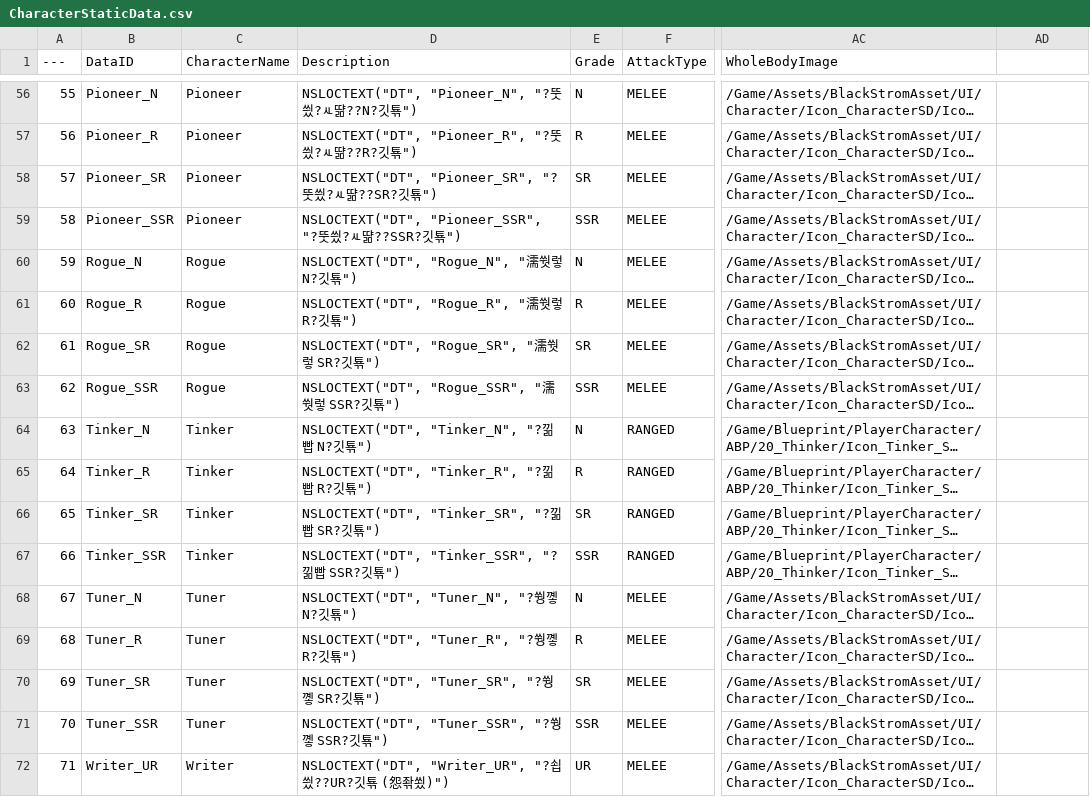
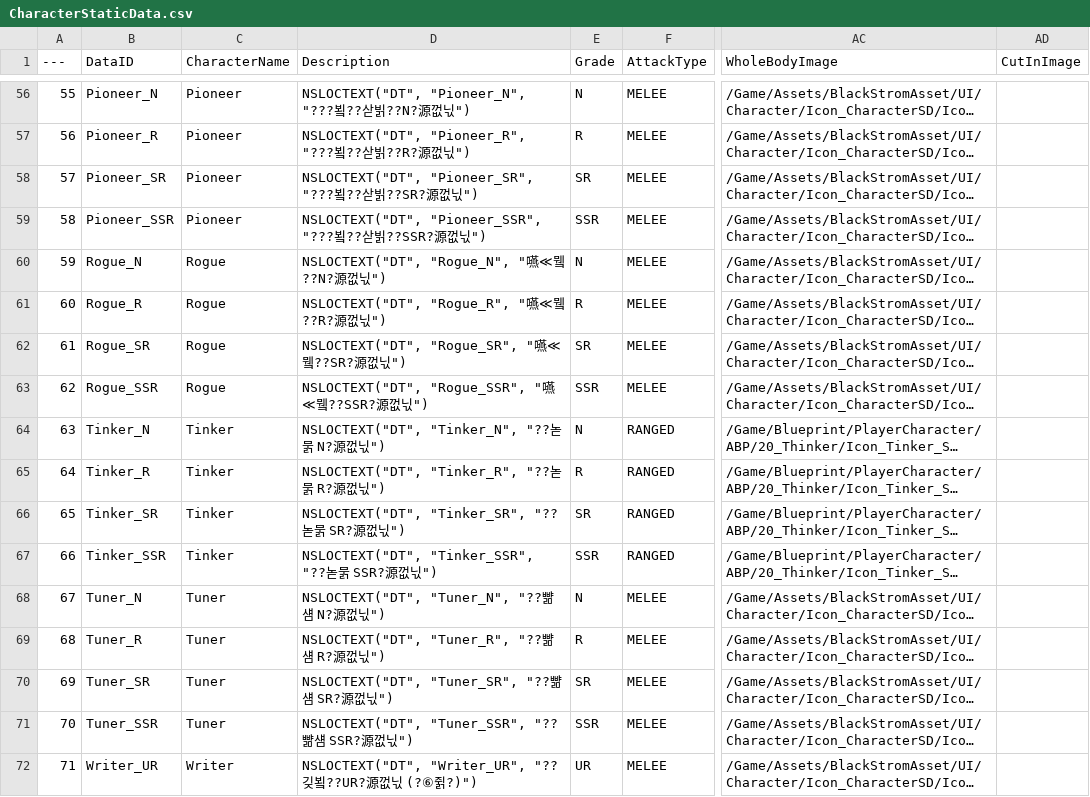
Before and after one commit to Lucky-Rabbit-s-Foot-v2/Lunar_Realm, a CSV file: ExternalSource/CharacterStaticData.csv, drawn as a sheet; only a part is shown, gaps mark what is left out; long unchanged cells end in …; the diff covers the shown part only; the diff names each change by its address in the sheet, - before the commit and + after, or states it on an @@ line.

```diff
--- a/ExternalSource/CharacterStaticData.csv
+++ b/ExternalSource/CharacterStaticData.csv
-AD1: (empty)
+AD1: CutInImage
-D56 (Description): NSLOCTEXT("DT", "Pioneer_N", "?뚯씠?ㅻ땲??N?깃툒")
+D56 (Description): NSLOCTEXT("DT", "Pioneer_N", "???뵠??삳빍??N?源껎닋")
-D57 (Description): NSLOCTEXT("DT", "Pioneer_R", "?뚯씠?ㅻ땲??R?깃툒")
+D57 (Description): NSLOCTEXT("DT", "Pioneer_R", "???뵠??삳빍??R?源껎닋")
-D58 (Description): NSLOCTEXT("DT", "Pioneer_SR", "?뚯씠?ㅻ땲??SR?깃툒")
+D58 (Description): NSLOCTEXT("DT", "Pioneer_SR", "???뵠??삳빍??SR?源껎닋")
-D59 (Description): NSLOCTEXT("DT", "Pioneer_SSR", "?뚯씠?ㅻ땲??SSR?깃툒")
+D59 (Description): NSLOCTEXT("DT", "Pioneer_SSR", "???뵠??삳빍??SSR?源껎닋")
-D60 (Description): NSLOCTEXT("DT", "Rogue_N", "濡쒓렇 N?깃툒")
+D60 (Description): NSLOCTEXT("DT", "Rogue_N", "嚥≪뮄??N?源껎닋")
-D61 (Description): NSLOCTEXT("DT", "Rogue_R", "濡쒓렇 R?깃툒")
+D61 (Description): NSLOCTEXT("DT", "Rogue_R", "嚥≪뮄??R?源껎닋")
-D62 (Description): NSLOCTEXT("DT", "Rogue_SR", "濡쒓렇 SR?깃툒")
+D62 (Description): NSLOCTEXT("DT", "Rogue_SR", "嚥≪뮄??SR?源껎닋")
-D63 (Description): NSLOCTEXT("DT", "Rogue_SSR", "濡쒓렇 SSR?깃툒")
+D63 (Description): NSLOCTEXT("DT", "Rogue_SSR", "嚥≪뮄??SSR?源껎닋")
-D64 (Description): NSLOCTEXT("DT", "Tinker_N", "?낆빱 N?깃툒")
+D64 (Description): NSLOCTEXT("DT", "Tinker_N", "??녿묽 N?源껎닋")
-D65 (Description): NSLOCTEXT("DT", "Tinker_R", "?낆빱 R?깃툒")
+D65 (Description): NSLOCTEXT("DT", "Tinker_R", "??녿묽 R?源껎닋")
-D66 (Description): NSLOCTEXT("DT", "Tinker_SR", "?낆빱 SR?깃툒")
+D66 (Description): NSLOCTEXT("DT", "Tinker_SR", "??녿묽 SR?源껎닋")
-D67 (Description): NSLOCTEXT("DT", "Tinker_SSR", "?낆빱 SSR?깃툒")
+D67 (Description): NSLOCTEXT("DT", "Tinker_SSR", "??녿묽 SSR?源껎닋")
-D68 (Description): NSLOCTEXT("DT", "Tuner_N", "?쒕꼫 N?깃툒")
+D68 (Description): NSLOCTEXT("DT", "Tuner_N", "??뺢섐 N?源껎닋")
-D69 (Description): NSLOCTEXT("DT", "Tuner_R", "?쒕꼫 R?깃툒")
+D69 (Description): NSLOCTEXT("DT", "Tuner_R", "??뺢섐 R?源껎닋")
-D70 (Description): NSLOCTEXT("DT", "Tuner_SR", "?쒕꼫 SR?깃툒")
+D70 (Description): NSLOCTEXT("DT", "Tuner_SR", "??뺢섐 SR?源껎닋")
-D71 (Description): NSLOCTEXT("DT", "Tuner_SSR", "?쒕꼫 SSR?깃툒")
+D71 (Description): NSLOCTEXT("DT", "Tuner_SSR", "??뺢섐 SSR?源껎닋")
-D72 (Description): NSLOCTEXT("DT", "Writer_UR", "?쇱씠??UR?깃툒 (怨좎쑀)")
+D72 (Description): NSLOCTEXT("DT", "Writer_UR", "??깆뵠??UR?源껎닋 (?⑥쥙?)")
```
Also changed, not shown: 54 edited cells elsewhere in this file, 20 other files.
